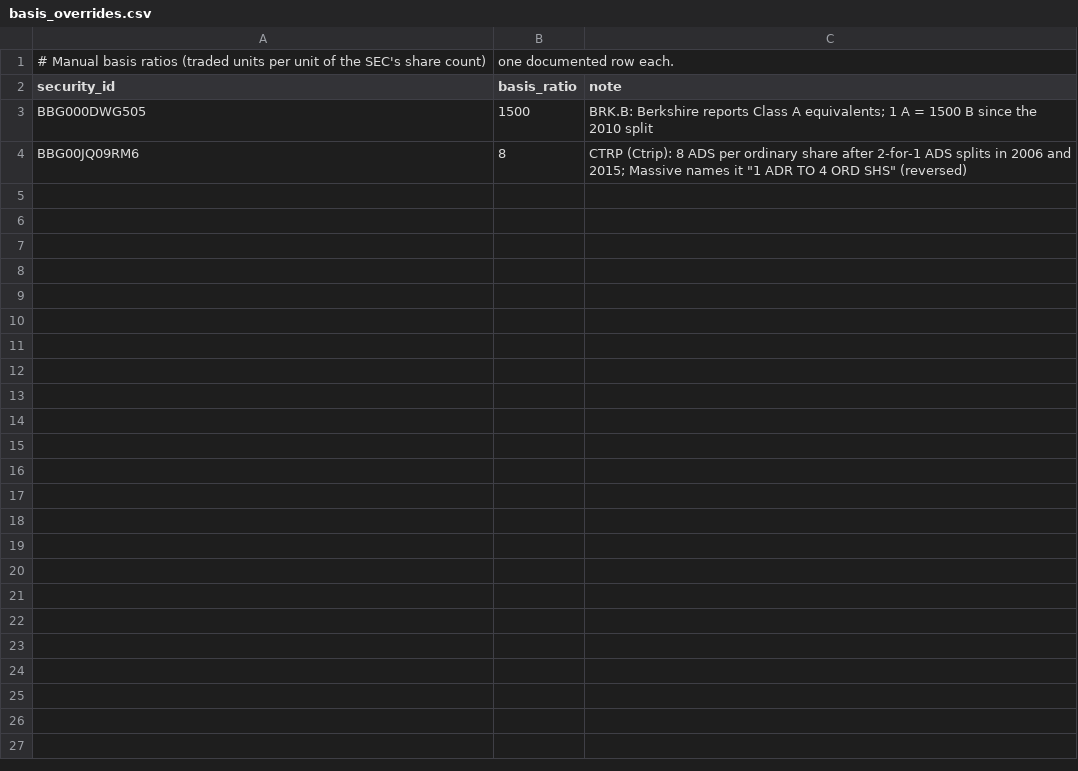
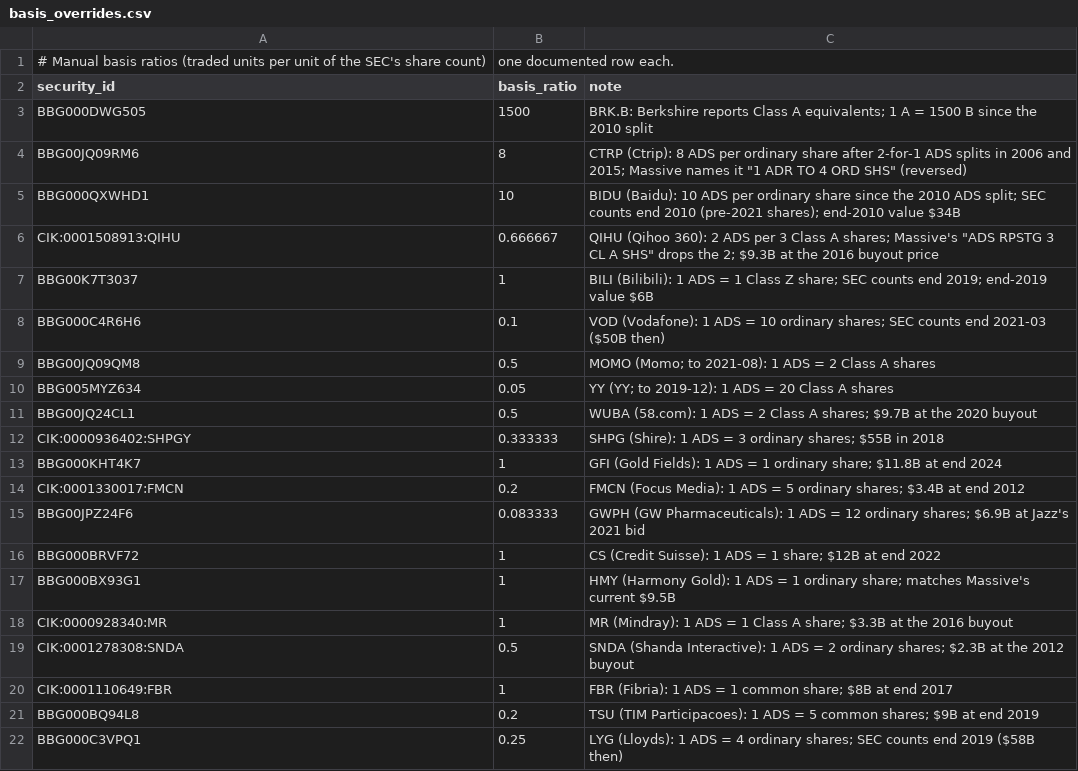
Before and after one commit to yurit04/collective-alpha, a CSV file: core/vinculum/src/vinculum/basis_overrides.csv, drawn as a sheet; only a part is shown; the diff covers the shown part only; the diff names each change by its address in the sheet, - before the commit and + after, or states it on an @@ line.

```diff
--- a/core/vinculum/src/vinculum/basis_overrides.csv
+++ b/core/vinculum/src/vinculum/basis_overrides.csv
+row 5: BBG000QXWHD1 | 10 | BIDU (Baidu): 10 ADS per ordinary share since the 2010 ADS split; SEC counts end 2010 (pre-2021 shares); end-2010 value $34B
+row 6: CIK:0001508913:QIHU | 0.666667 | QIHU (Qihoo 360): 2 ADS per 3 Class A shares; Massive's "ADS RPSTG 3 CL A SHS" drops the 2; $9.3B at the 2016 buyout price
+row 7: BBG00K7T3037 | 1 | BILI (Bilibili): 1 ADS = 1 Class Z share; SEC counts end 2019; end-2019 value $6B
+row 8: BBG000C4R6H6 | 0.1 | VOD (Vodafone): 1 ADS = 10 ordinary shares; SEC counts end 2021-03 ($50B then)
+row 9: BBG00JQ09QM8 | 0.5 | MOMO (Momo; to 2021-08): 1 ADS = 2 Class A shares
+row 10: BBG005MYZ634 | 0.05 | YY (YY; to 2019-12): 1 ADS = 20 Class A shares
+row 11: BBG00JQ24CL1 | 0.5 | WUBA (58.com): 1 ADS = 2 Class A shares; $9.7B at the 2020 buyout
+row 12: CIK:0000936402:SHPGY | 0.333333 | SHPG (Shire): 1 ADS = 3 ordinary shares; $55B in 2018
+row 13: BBG000KHT4K7 | 1 | GFI (Gold Fields): 1 ADS = 1 ordinary share; $11.8B at end 2024
+row 14: CIK:0001330017:FMCN | 0.2 | FMCN (Focus Media): 1 ADS = 5 ordinary shares; $3.4B at end 2012
+row 15: BBG00JPZ24F6 | 0.083333 | GWPH (GW Pharmaceuticals): 1 ADS = 12 ordinary shares; $6.9B at Jazz's 2021 bid
+row 16: BBG000BRVF72 | 1 | CS (Credit Suisse): 1 ADS = 1 share; $12B at end 2022
+row 17: BBG000BX93G1 | 1 | HMY (Harmony Gold): 1 ADS = 1 ordinary share; matches Massive's current $9.5B
+row 18: CIK:0000928340:MR | 1 | MR (Mindray): 1 ADS = 1 Class A share; $3.3B at the 2016 buyout
+row 19: CIK:0001278308:SNDA | 0.5 | SNDA (Shanda Interactive): 1 ADS = 2 ordinary shares; $2.3B at the 2012 buyout
+row 20: CIK:0001110649:FBR | 1 | FBR (Fibria): 1 ADS = 1 common share; $8B at end 2017
+row 21: BBG000BQ94L8 | 0.2 | TSU (TIM Participacoes): 1 ADS = 5 common shares; $9B at end 2019
+row 22: BBG000C3VPQ1 | 0.25 | LYG (Lloyds): 1 ADS = 4 ordinary shares; SEC counts end 2019 ($58B then)
```
Also changed, not shown: 21 added rows elsewhere in this file, 6 other files.
